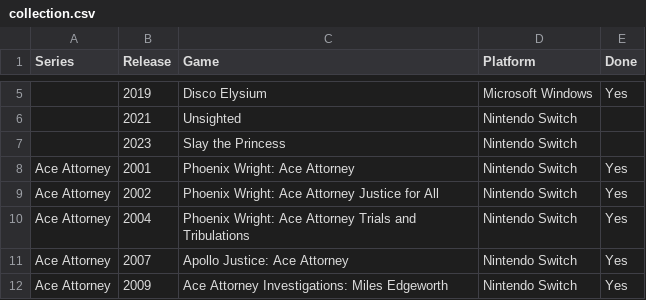
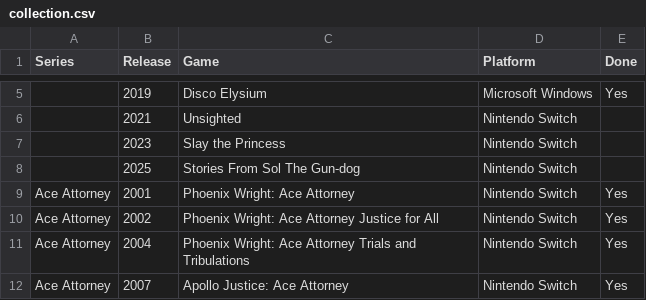
Before and after one commit to seriouslyunderappreciated/seriouslyunderappreciated.github.io, a CSV file: resources/collection.csv, drawn as a sheet; only a part is shown, gaps mark what is left out; the shorter side is filled out with more unchanged rows; the diff names each change by its address in the sheet, - before the commit and + after, or states it on an @@ line.

Commit message:
Update collection.csv

```diff
--- a/resources/collection.csv
+++ b/resources/collection.csv
+row 8:  | 2025 | Stories From Sol The Gun-dog | Nintendo Switch
```
